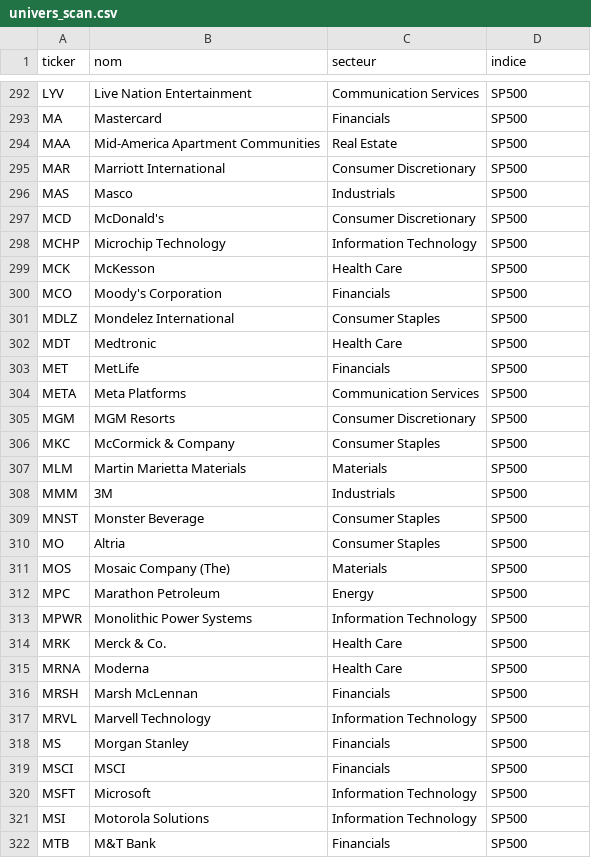
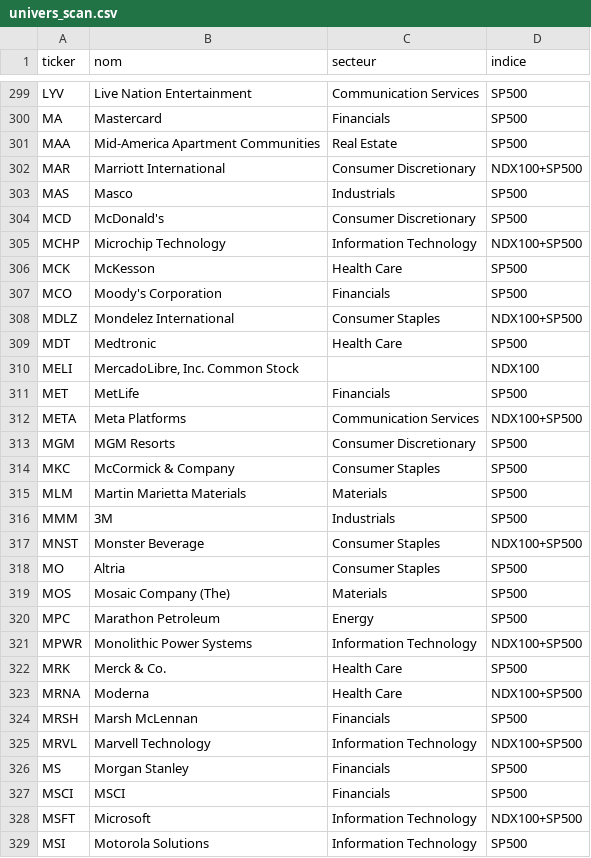
Before and after one commit to hay2ra/analyse-technique, a CSV file: data/univers_scan.csv, drawn as a sheet; only a part is shown, gaps mark what is left out; the shorter side is filled out with more unchanged rows; the diff covers the shown part only.

```diff
--- a/data/univers_scan.csv
+++ b/data/univers_scan.csv
@@ -294,12 +301,13 @@ MA,Mastercard,Financials,SP500
 MAA,Mid-America Apartment Communities,Real Estate,SP500
-MAR,Marriott International,Consumer Discretionary,SP500
+MAR,Marriott International,Consumer Discretionary,NDX100+SP500
 MAS,Masco,Industrials,SP500
 MCD,McDonald's,Consumer Discretionary,SP500
-MCHP,Microchip Technology,Information Technology,SP500
+MCHP,Microchip Technology,Information Technology,NDX100+SP500
 MCK,McKesson,Health Care,SP500
 MCO,Moody's Corporation,Financials,SP500
-MDLZ,Mondelez International,Consumer Staples,SP500
+MDLZ,Mondelez International,Consumer Staples,NDX100+SP500
 MDT,Medtronic,Health Care,SP500
+MELI,"MercadoLibre, Inc. Common Stock",,NDX100
 MET,MetLife,Financials,SP500
-META,Meta Platforms,Communication Services,SP500
+META,Meta Platforms,Communication Services,NDX100+SP500
 MGM,MGM Resorts,Consumer Discretionary,SP500
@@ -308,3 +316,3 @@ MLM,Martin Marietta Materials,Materials,SP500
 MMM,3M,Industrials,SP500
-MNST,Monster Beverage,Consumer Staples,SP500
+MNST,Monster Beverage,Consumer Staples,NDX100+SP500
 MO,Altria,Consumer Staples,SP500
@@ -312,10 +320,10 @@ MOS,Mosaic Company (The),Materials,SP500
 MPC,Marathon Petroleum,Energy,SP500
-MPWR,Monolithic Power Systems,Information Technology,SP500
+MPWR,Monolithic Power Systems,Information Technology,NDX100+SP500
 MRK,Merck & Co.,Health Care,SP500
-MRNA,Moderna,Health Care,SP500
+MRNA,Moderna,Health Care,NDX100+SP500
 MRSH,Marsh McLennan,Financials,SP500
-MRVL,Marvell Technology,Information Technology,SP500
+MRVL,Marvell Technology,Information Technology,NDX100+SP500
 MS,Morgan Stanley,Financials,SP500
 MSCI,MSCI,Financials,SP500
-MSFT,Microsoft,Information Technology,SP500
+MSFT,Microsoft,Information Technology,NDX100+SP500
 MSI,Motorola Solutions,Information Technology,SP500
```
Also changed, not shown: 14 added rows and 77 edited cells elsewhere in this file, data/scan.csv, data/synthese.csv, 6 other files.
